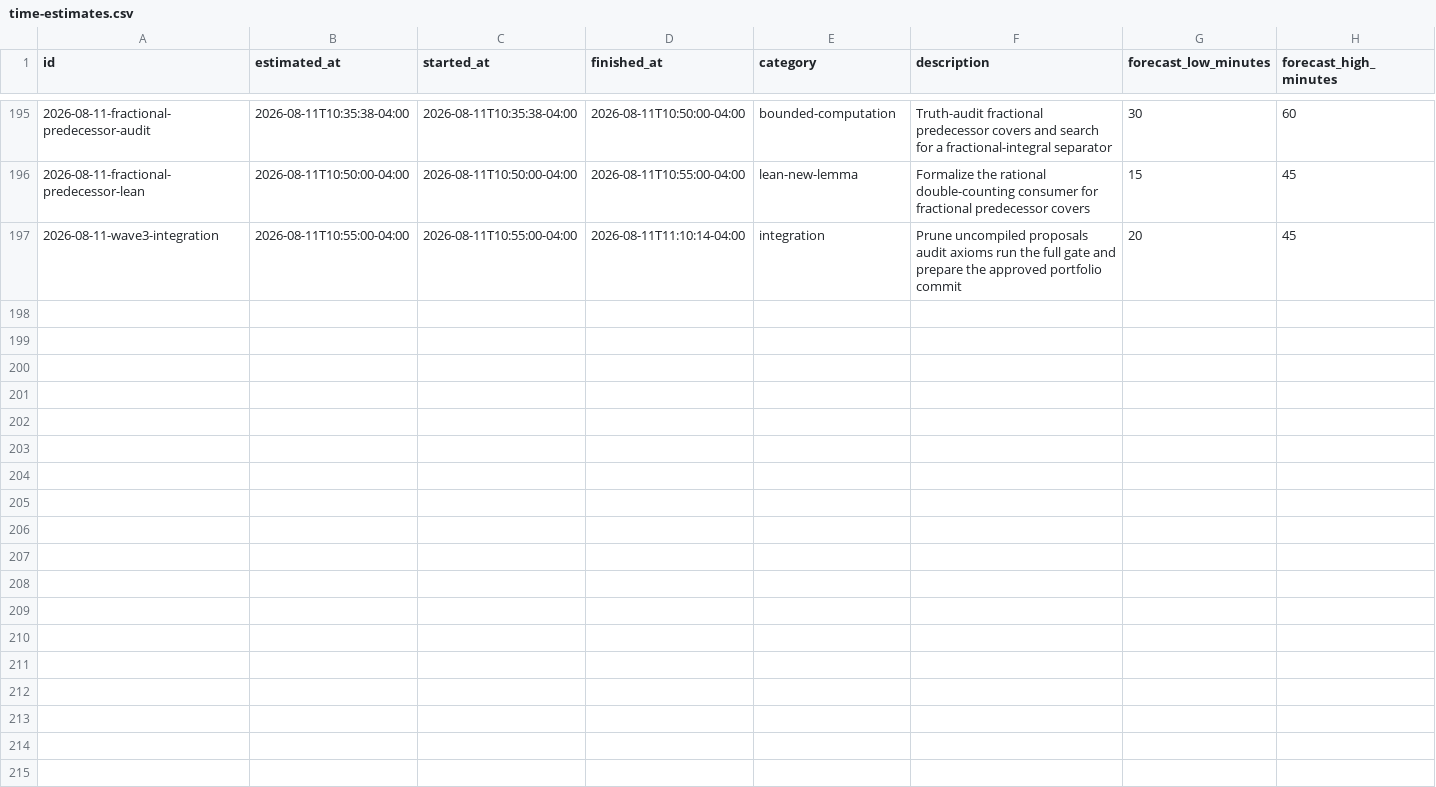
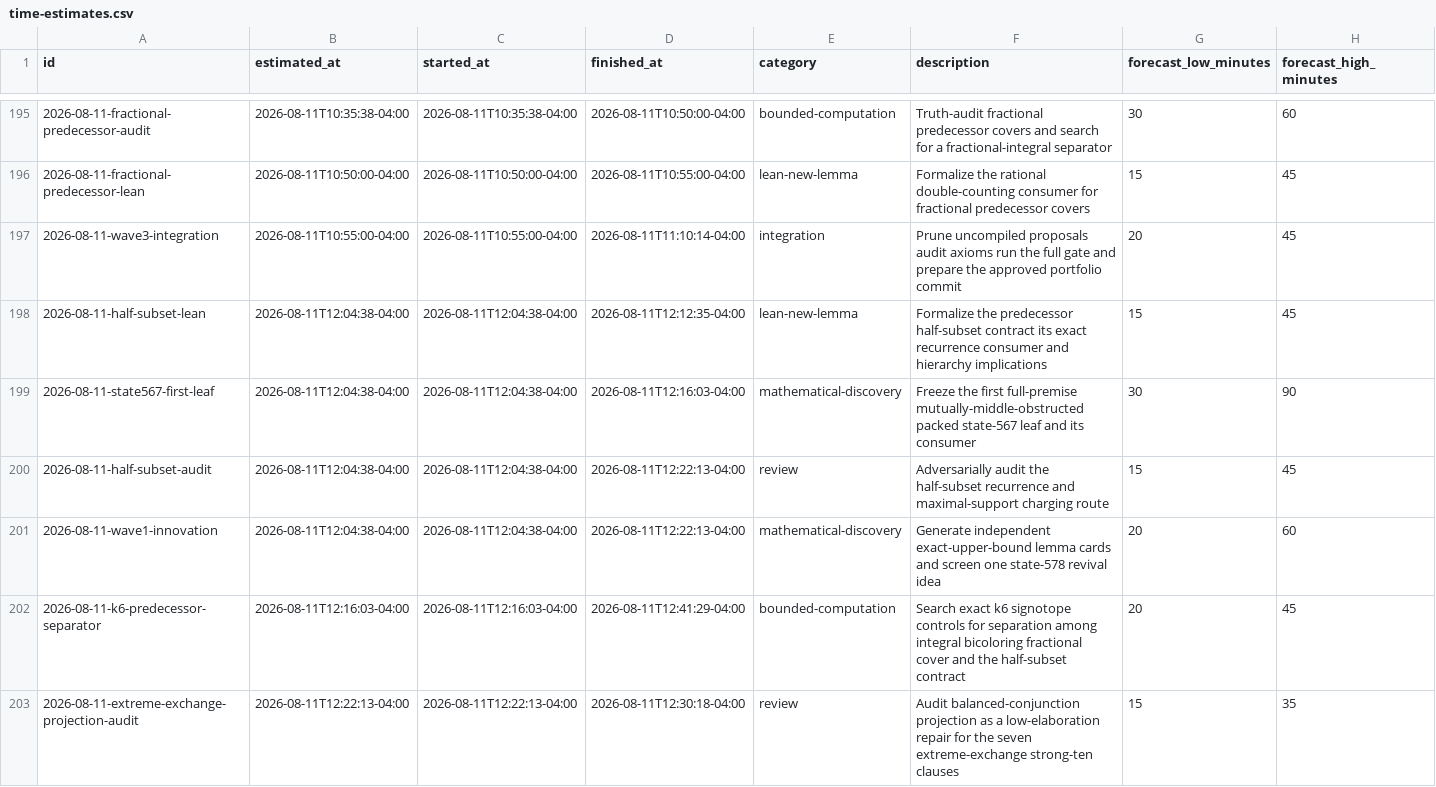
Before and after one commit to GLitchfield/erdos-szekeres-convex-poly, a CSV file: docs/agents/time-estimates.csv, drawn as a sheet; only a part is shown, gaps mark what is left out; rows hold the shown columns only; the diff covers the shown part only; the diff names each change by its address in the sheet, - before the commit and + after, or states it on an @@ line.

Commit message:
Advance predecessor hierarchy and state-567 reduction

```diff
--- a/docs/agents/time-estimates.csv
+++ b/docs/agents/time-estimates.csv
+row 198: 2026-08-11-half-subset-lean | 2026-08-11T12:04:38-04:00 | 2026-08-11T12:04:38-04:00 | 2026-08-11T12:12:35-04:00 | lean-new-lemma | Formalize the predecessor half-subset contract its exact recurrence consumer and hierarchy implications | 15 | 45
+row 199: 2026-08-11-state567-first-leaf | 2026-08-11T12:04:38-04:00 | 2026-08-11T12:04:38-04:00 | 2026-08-11T12:16:03-04:00 | mathematical-discovery | Freeze the first full-premise mutually-middle-obstructed packed state-567 leaf and its consumer | 30 | 90
+row 200: 2026-08-11-half-subset-audit | 2026-08-11T12:04:38-04:00 | 2026-08-11T12:04:38-04:00 | 2026-08-11T12:22:13-04:00 | review | Adversarially audit the half-subset recurrence and maximal-support charging route | 15 | 45
+row 201: 2026-08-11-wave1-innovation | 2026-08-11T12:04:38-04:00 | 2026-08-11T12:04:38-04:00 | 2026-08-11T12:22:13-04:00 | mathematical-discovery | Generate independent exact-upper-bound lemma cards and screen one state-578 revival idea | 20 | 60
+row 202: 2026-08-11-k6-predecessor-separator | 2026-08-11T12:16:03-04:00 | 2026-08-11T12:16:03-04:00 | 2026-08-11T12:41:29-04:00 | bounded-computation | Search exact k6 signotope controls for separation among integral bicoloring fractional cover and the half-subset contract | 20 | 45
+row 203: 2026-08-11-extreme-exchange-projection-audit | 2026-08-11T12:22:13-04:00 | 2026-08-11T12:22:13-04:00 | 2026-08-11T12:30:18-04:00 | review | Audit balanced-conjunction projection as a low-elaboration repair for the seven extreme-exchange strong-ten clauses | 15 | 35
```
Also changed, not shown: 5 added rows elsewhere in this file, 12 other files.
